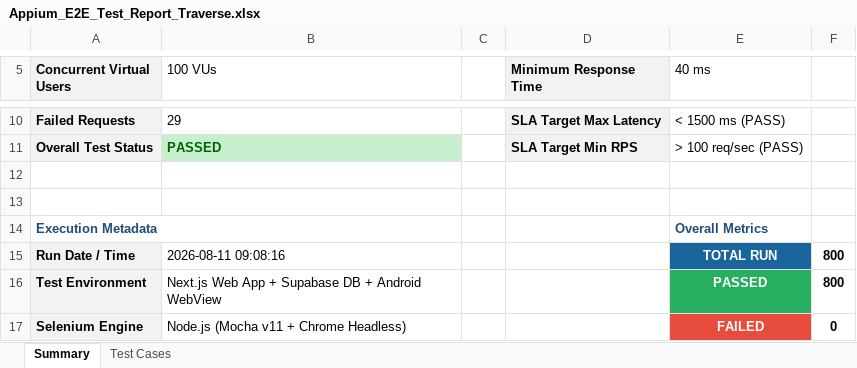
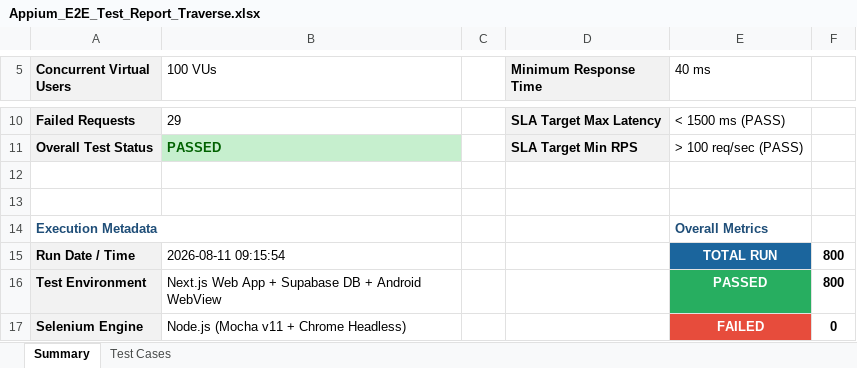
Before and after one commit to akhilnani1977-dev/PDD-project-, an Excel workbook: Appium_E2E_Test_Report_Traverse.xlsx, sheet Summary, drawn as a sheet; only a part is shown, gaps mark what is left out; values as stored, in another font and other column widths than the file's, no borders; the diff names each change by its address in the sheet, - before the commit and + after, or states it on an @@ line.

```diff
--- a/Appium_E2E_Test_Report_Traverse.xlsx (sheet Summary)
+++ b/Appium_E2E_Test_Report_Traverse.xlsx (sheet Summary)
-B15 (100 VUs): 2026-08-11 09:08:16
+B15 (100 VUs): 2026-08-11 09:15:54
```
Also changed, not shown: sheet Test Cases, Full_E2E_Test_Report_Traverse.xlsx, Master_E2E_800_Test_Report_Traverse.xlsx, 1 other file.
